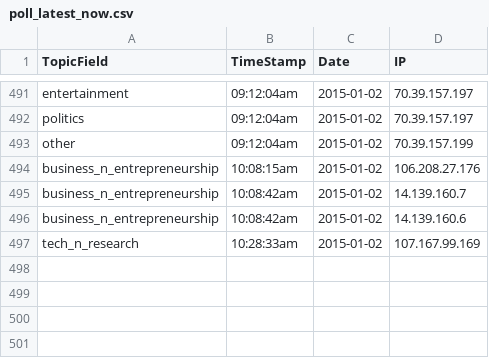
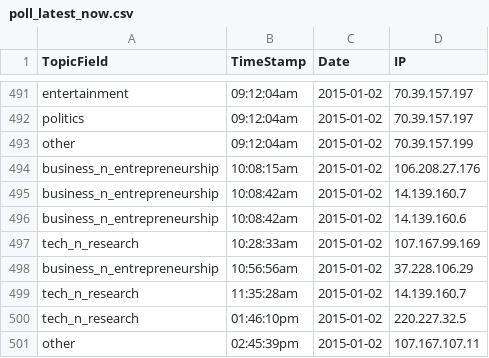
Before and after one commit to ShaastraWebops/frontend, a CSV file: projects/main/php/misc/poll_latest_now.csv, drawn as a sheet; only a part is shown, gaps mark what is left out; the diff names each change by its address in the sheet, - before the commit and + after, or states it on an @@ line.

```diff
--- a/projects/main/php/misc/poll_latest_now.csv
+++ b/projects/main/php/misc/poll_latest_now.csv
+row 498: business_n_entrepreneurship | 10:56:56am | 2015-01-02 | 37.228.106.29
+row 499: tech_n_research | 11:35:28am | 2015-01-02 | 14.139.160.7
+row 500: tech_n_research | 01:46:10pm | 2015-01-02 | 220.227.32.5
+row 501: other | 02:45:39pm | 2015-01-02 | 107.167.107.11
```
Also changed, not shown: 15 other files.
